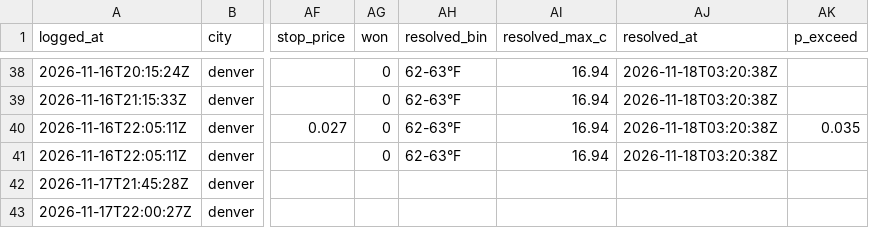
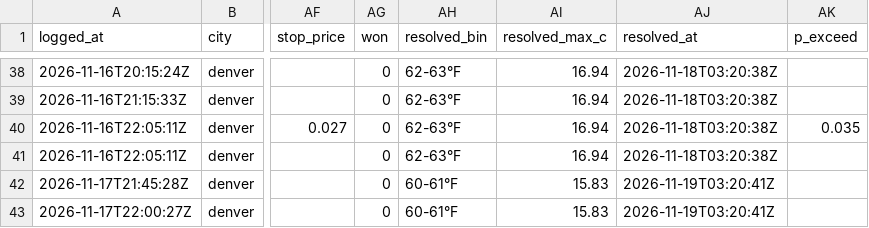
Before and after one commit to omersait8000-dotcom/wxedge, a CSV file: data/cheap_live_log.csv, drawn as a sheet; only a part is shown, gaps mark what is left out; the diff names each change by its address in the sheet, - before the commit and + after, or states it on an @@ line.

```diff
--- a/data/cheap_live_log.csv
+++ b/data/cheap_live_log.csv
-AG42:AG43 (won): (empty)
+AG42:AG43 (won): 0
-AH42:AH43 (resolved_bin): (empty)
+AH42:AH43 (resolved_bin): 60-61°F
-AI42:AI43 (resolved_max_c): (empty)
+AI42:AI43 (resolved_max_c): 15.83
-AJ42:AJ43 (resolved_at): (empty)
+AJ42:AJ43 (resolved_at): 2026-11-19T03:20:41Z
```
Also changed, not shown: 11 other files.
